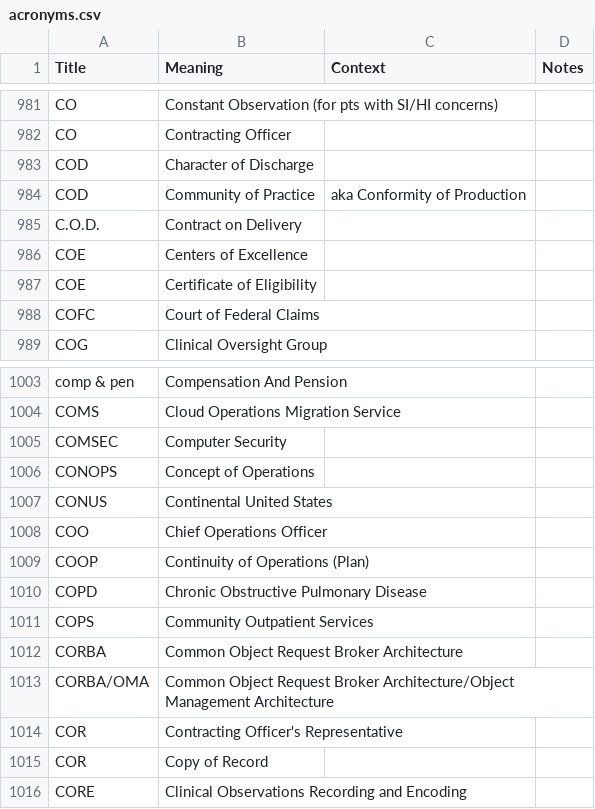
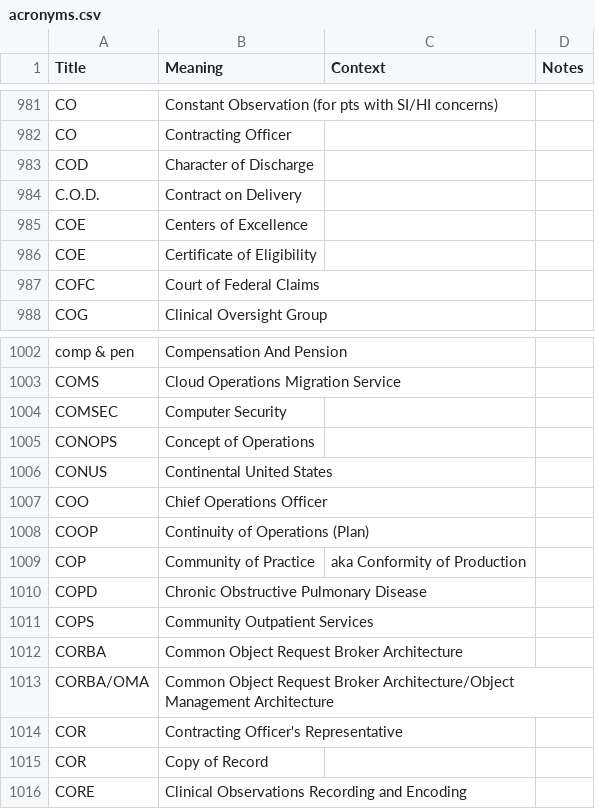
Before and after one commit to department-of-veterans-affairs/acronyms, a CSV file: acronyms.csv, drawn as a sheet; only a part is shown, gaps mark what is left out; removed rows and columns are numbered as before the commit, all else as after; the diff names each change by its address in the sheet, - before the commit and + after, or states it on an @@ line.

Commit message:
added COP

```diff
--- a/acronyms.csv
+++ b/acronyms.csv
-row 984: COD | Community of Practice | aka Conformity of Production
+row 1009: COP | Community of Practice | aka Conformity of Production
```
